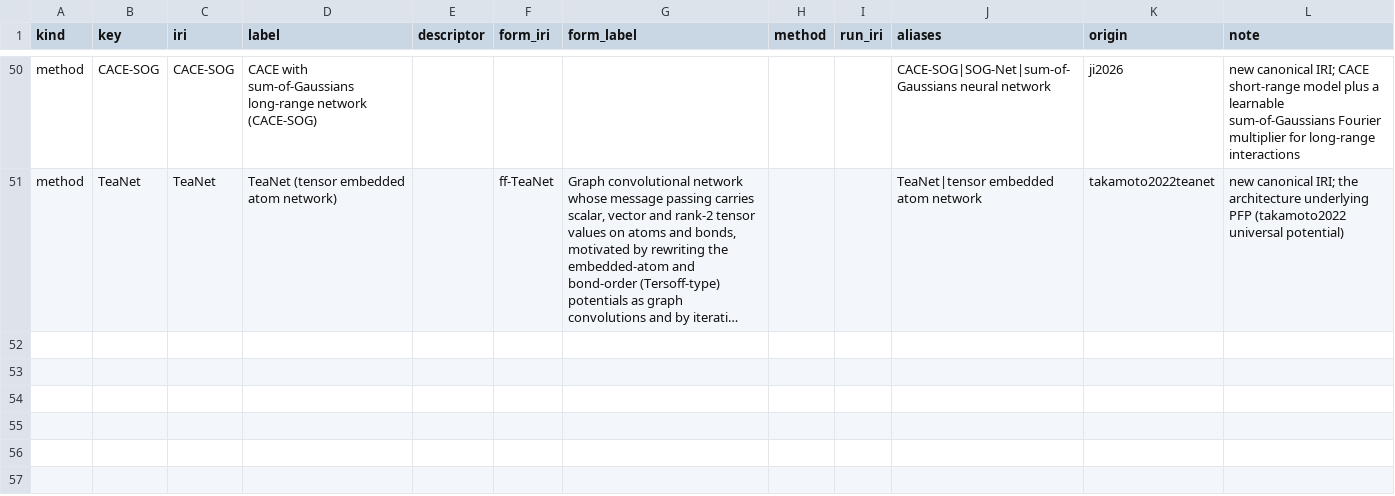
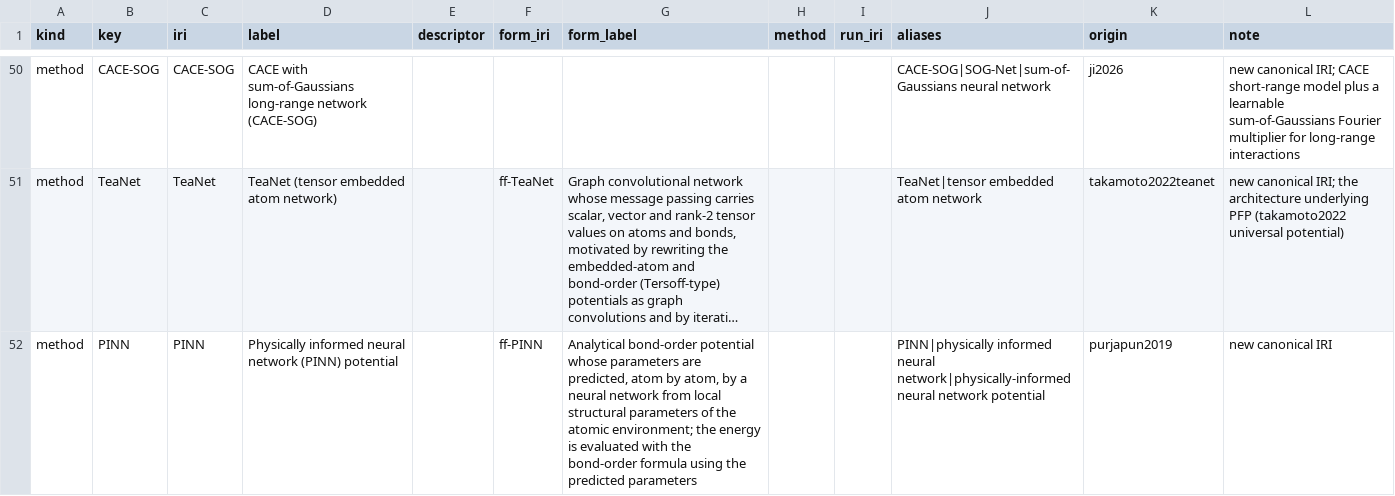
Before and after one commit to danielhz/mlips-ontology, a CSV file: artifacts/kg/methods-registry.csv, drawn as a sheet; only a part is shown, gaps mark what is left out; long unchanged cells end in …; the diff names each change by its address in the sheet, - before the commit and + after, or states it on an @@ line.

Commit message:
kg: encode purjapun2019 (168 lines, 101 triples)

```diff
--- a/artifacts/kg/methods-registry.csv
+++ b/artifacts/kg/methods-registry.csv
+row 52: method | PINN | PINN | Physically informed neural network (PINN) potential |  | ff-PINN | Analytical bond-order potential whose parameters are predicted, atom by atom, by a neural network from local structural parameters of the atomic environment; the energy is evaluated with the bond-order formula using the predicted parameters |  |  | PINN|physically informed neural network|physically-informed neural network potential | purjapun2019 | new canonical IRI
```
Also changed, not shown: artifacts/kg/population-log.csv, 1 other file.
